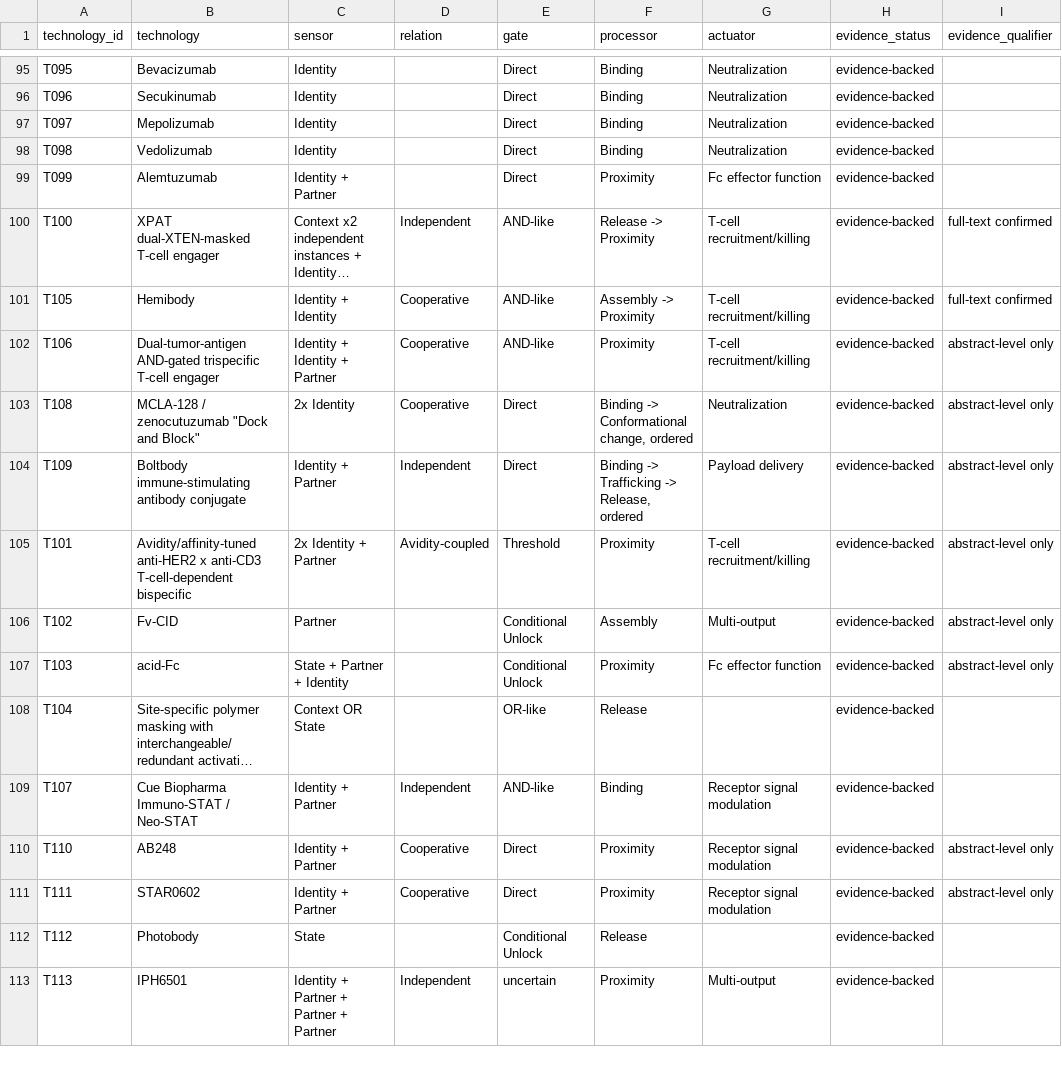
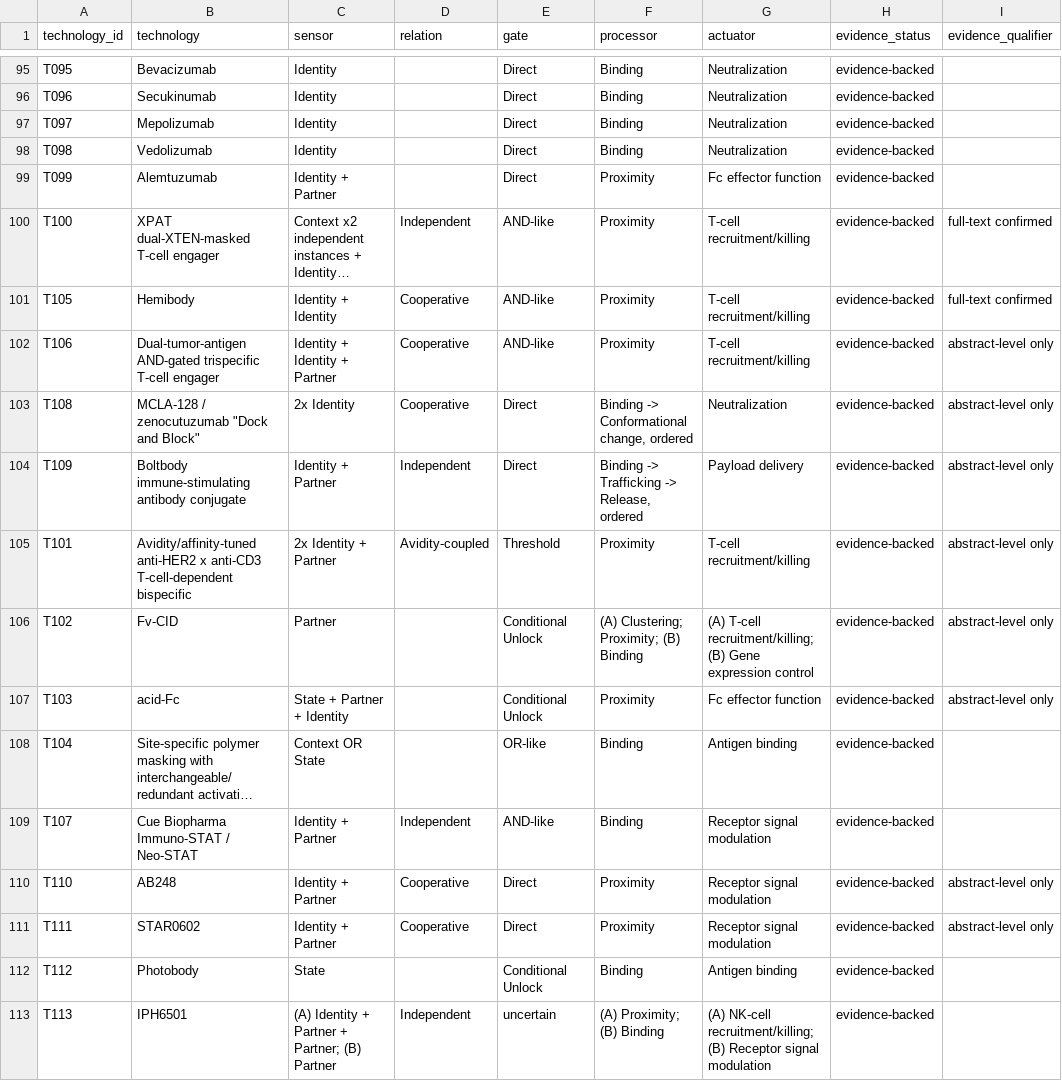
Before and after one commit to sakakicr/protein-engineering-grammar, a CSV file: table_s1.csv, drawn as a sheet; only a part is shown, gaps mark what is left out; long unchanged cells end in …; the diff covers the shown part only; the diff names each change by its address in the sheet, - before the commit and + after, or states it on an @@ line.

```diff
--- a/table_s1.csv
+++ b/table_s1.csv
-F100 (processor): Release -> Proximity
+F100 (processor): Proximity
-F101 (processor): Assembly -> Proximity
+F101 (processor): Proximity
-F106 (processor): Assembly
+F106 (processor): (A) Clustering; Proximity; (B) Binding
-G106 (actuator): Multi-output
+G106 (actuator): (A) T-cell recruitment/killing; (B) Gene expression control
-F108 (processor): Release
+F108 (processor): Binding
-G108 (actuator): (empty)
+G108 (actuator): Antigen binding
-F112 (processor): Release
+F112 (processor): Binding
-G112 (actuator): (empty)
+G112 (actuator): Antigen binding
-C113 (sensor): Identity + Partner + Partner + Partner
+C113 (sensor): (A) Identity + Partner + Partner; (B) Partner
-F113 (processor): Proximity
+F113 (processor): (A) Proximity; (B) Binding
-G113 (actuator): Multi-output
+G113 (actuator): (A) NK-cell recruitment/killing; (B) Receptor signal modulation
```
Also changed, not shown: 108 edited cells elsewhere in this file, 3 other files.
